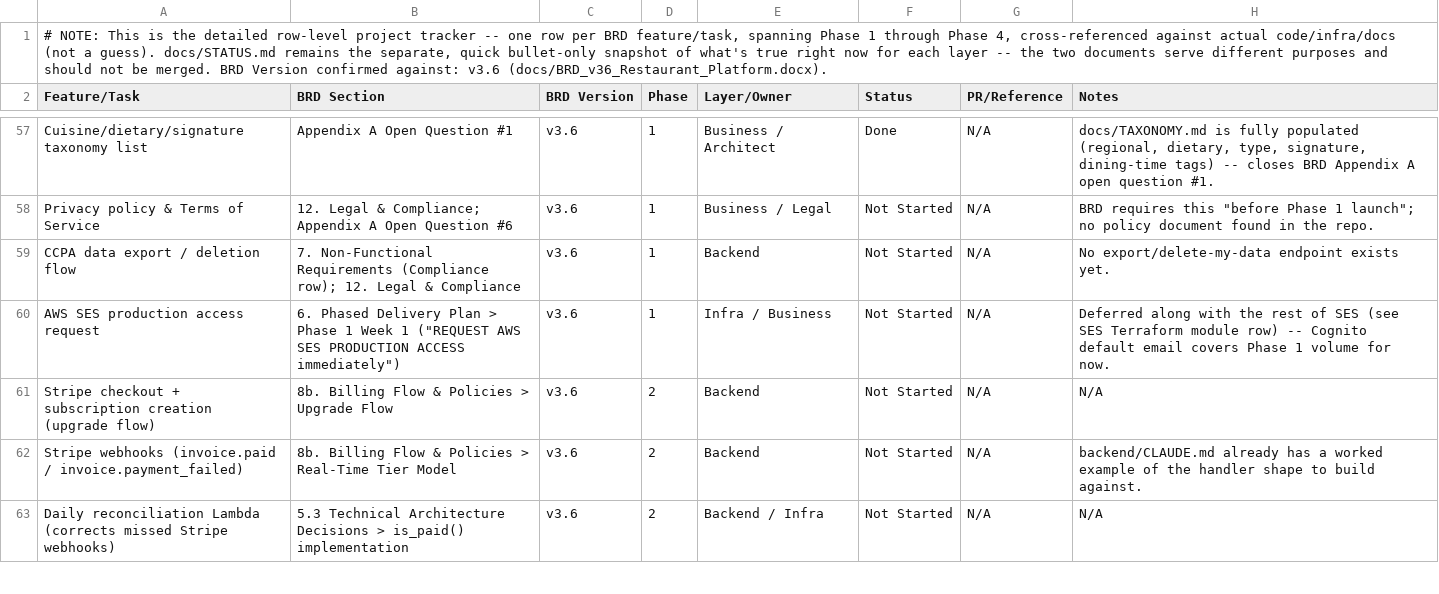
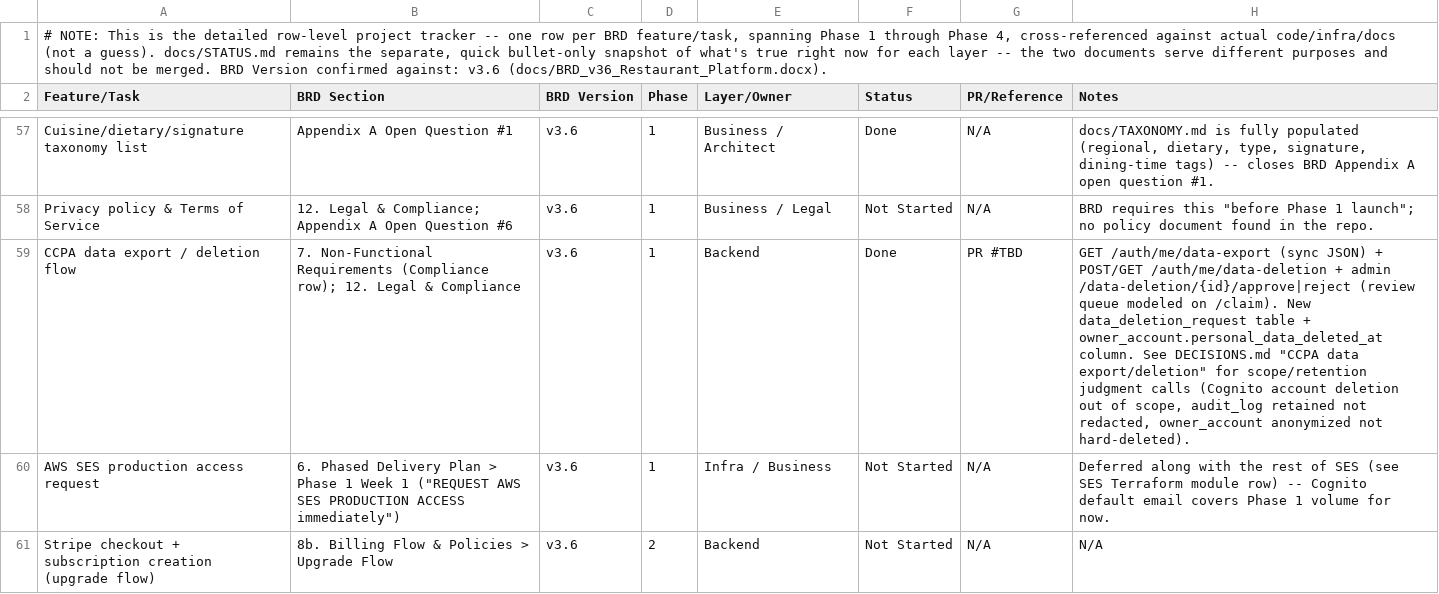
Before and after one commit to sr0626/swarasa, a CSV file: docs/PROJECT_PLAN.csv, drawn as a sheet; only a part is shown, gaps mark what is left out; the shorter side is filled out with more unchanged rows.

```diff
--- a/docs/PROJECT_PLAN.csv
+++ b/docs/PROJECT_PLAN.csv
@@ -58,3 +58,3 @@ Cuisine/dietary/signature taxonomy list,Appendix A Open Question #1,v3.6,1,Busin
 Privacy policy & Terms of Service,12. Legal & Compliance; Appendix A Open Question #6,v3.6,1,Business / Legal,Not Started,N/A,"BRD requires this ""before Phase 1 launch""; no policy document found in the repo."
-CCPA data export / deletion flow,7. Non-Functional Requirements (Compliance row); 12. Legal & Compliance,v3.6,1,Backend,Not Started,N/A,No export/delete-my-data endpoint exists yet.
+CCPA data export / deletion flow,7. Non-Functional Requirements (Compliance row); 12. Legal & Compliance,v3.6,1,Backend,Done,PR #TBD,"GET /auth/me/data-export (sync JSON) + POST/GET /auth/me/data-deletion + admin /data-deletion/{id}/approve|reject (review queue modeled on /claim). New data_deletion_request table + owner_account.personal_data_deleted_at column. See DECISIONS.md ""CCPA data export/deletion"" for scope/retention judgment calls (Cognito account deletion out of scope, audit_log retained not redacted, owner_account anonymized not hard-deleted)."
 AWS SES production access request,"6. Phased Delivery Plan > Phase 1 Week 1 (""REQUEST AWS SES PRODUCTION ACCESS immediately"")",v3.6,1,Infra / Business,Not Started,N/A,Deferred along with the rest of SES (see SES Terraform module row) -- Cognito default email covers Phase 1 volume for now.
```
Also changed, not shown: 15 other files.
